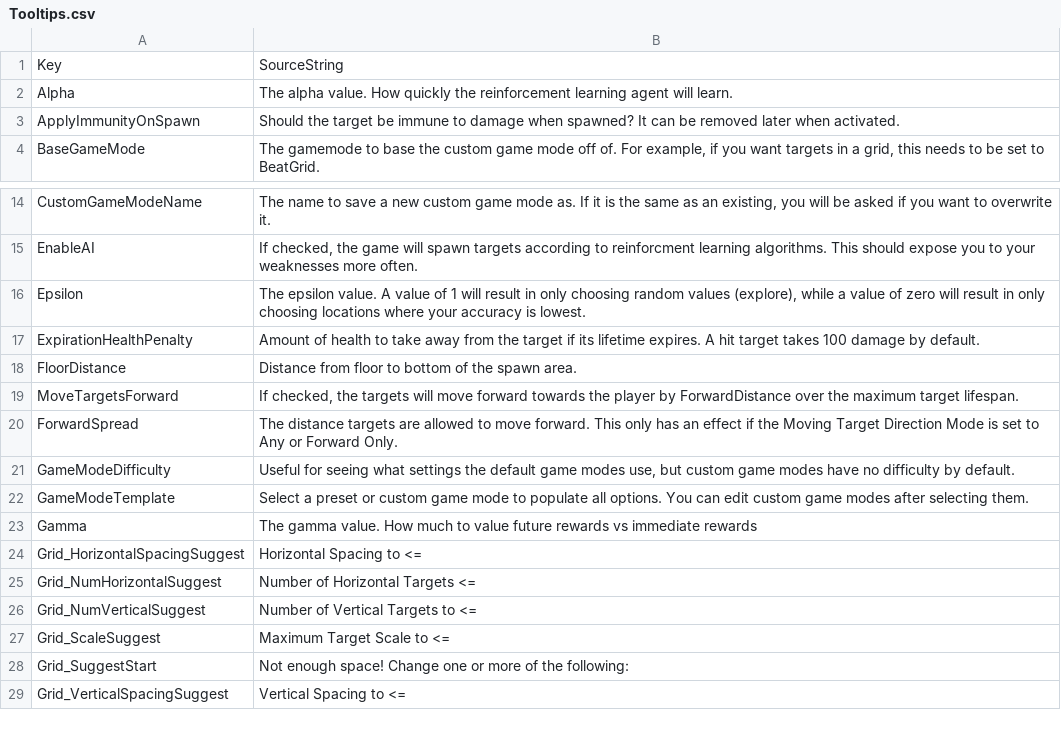
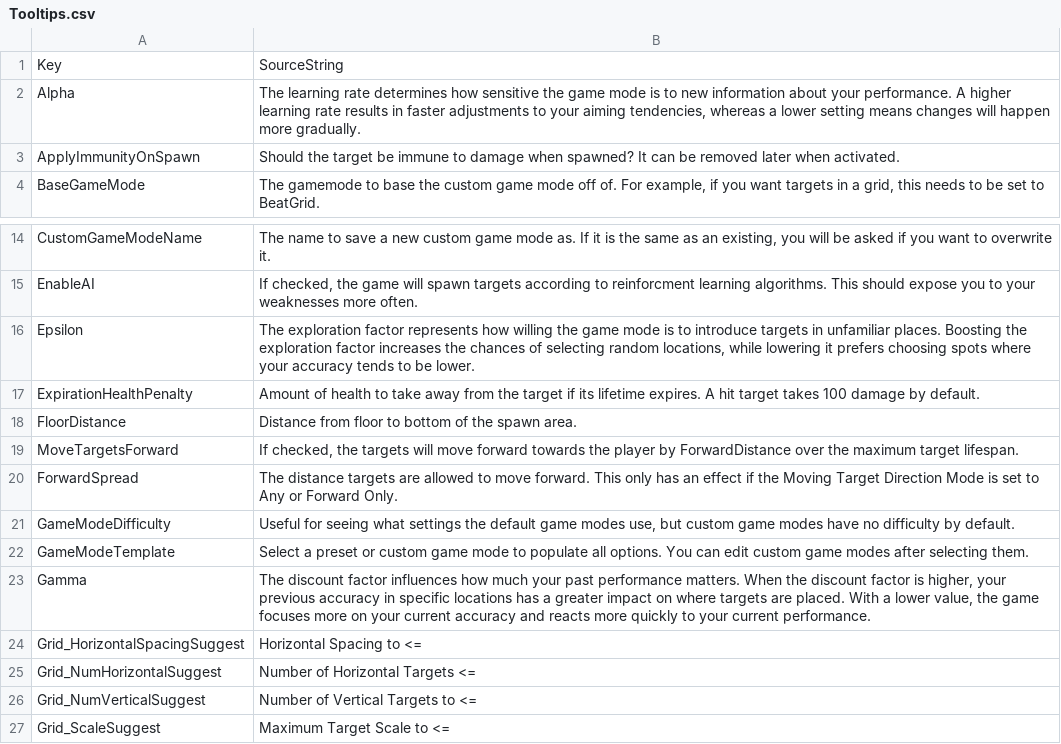
Before and after one commit to markoleptic/BeatShot, a CSV file: Content/NonAssets/Tooltips.csv, drawn as a sheet; only a part is shown, gaps mark what is left out; the shorter side is filled out with more unchanged rows.

Commit message:
RLC Update
Update ReinforcementLearningComponent:
- now uses the previous target location to predict the next, rather than choosing best location in all the rows.
- Cleaned up functions and added more comments
- GetIndices_MaximizeFirst is used when there isn't a previous location available, and GetIndices_MaximizeSecond is used otherwise.

Fixed an issue where the RecentTargetMemoryPolicy None would never remove targets from being recent.

When MaxNumActivatedTargets is set to -1, the game mode will fall back to other constraints.

Moved the AimBot target queue completely out of the character and instead into the AimBot ability.

```diff
--- a/Content/NonAssets/Tooltips.csv
+++ b/Content/NonAssets/Tooltips.csv
@@ -1,3 +1,3 @@
 Key,SourceString
-Alpha,The alpha value. How quickly the reinforcement learning agent will learn.
+Alpha,"The learning rate determines how sensitive the game mode is to new information about your performance. A higher learning rate results in faster adjustments to your aiming tendencies, whereas a lower setting means changes will happen more gradually."
 ApplyImmunityOnSpawn,Should the target be immune to damage when spawned? It can be removed later when activated.
@@ -15,3 +15,3 @@ CustomGameModeName,"The name to save a new custom game mode as. If it is the sam
 EnableAI,"If checked, the game will spawn targets according to reinforcment learning algorithms. This should expose you to your weaknesses more often."
-Epsilon,"The epsilon value. A value of 1 will result in only choosing random values (explore), while a value of zero will result in only choosing locations where your accuracy is lowest."
+Epsilon,"The exploration factor represents how willing the game mode is to introduce targets in unfamiliar places. Boosting the exploration factor increases the chances of selecting random locations, while lowering it prefers choosing spots where your accuracy tends to be lower."
 ExpirationHealthPenalty,Amount of health to take away from the target if its lifetime expires. A hit target takes 100 damage by default.
@@ -22,3 +22,3 @@ GameModeDifficulty,"Useful for seeing what settings the default game modes use,
 GameModeTemplate,Select a preset or custom game mode to populate all options. You can edit custom game modes after selecting them.
-Gamma,The gamma value. How much to value future rewards vs immediate rewards
+Gamma,"The discount factor influences how much your past performance matters. When the discount factor is higher, your previous accuracy in specific locations has a greater impact on where targets are placed. With a lower value, the game focuses more on your current accuracy and reacts more quickly to your current performance."
 Grid_HorizontalSpacingSuggest,Horizontal Spacing to <=
```
Also changed, not shown: 27 other files.
